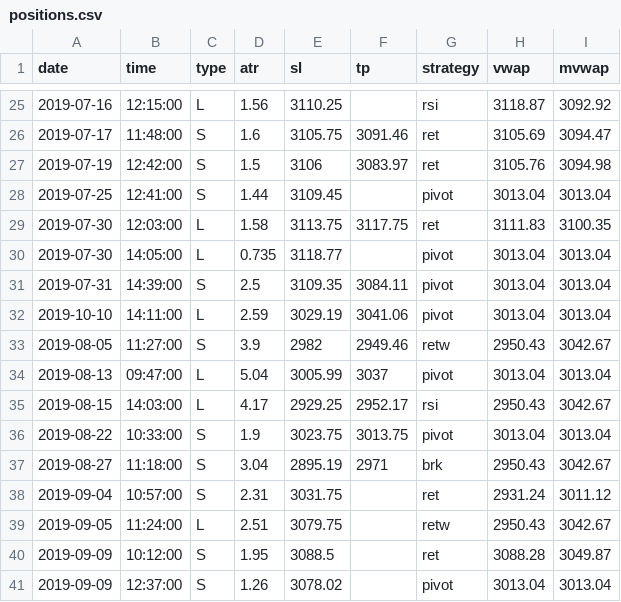
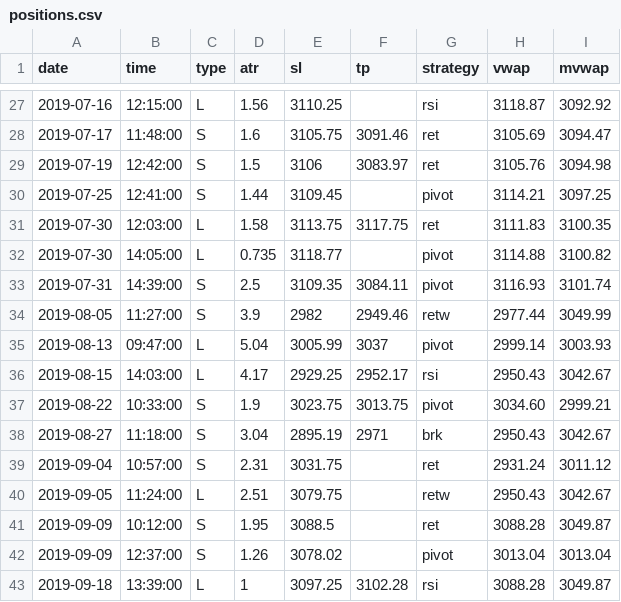
Before and after one commit to eriksolg/strategy_backtester, a CSV file: positions.csv, drawn as a sheet; only a part is shown, gaps mark what is left out; the shorter side is filled out with more unchanged rows; the diff covers the shown part only.

```diff
--- a/positions.csv
+++ b/positions.csv
@@ -27,11 +29,10 @@ date,time,type,atr,sl,tp,strategy,vwap,mvwap
 2019-07-19,12:42:00,S,1.5,3106,3083.97,ret,3105.76,3094.98
-2019-07-25,12:41:00,S,1.44,3109.45,,pivot,3013.04,3013.04
+2019-07-25,12:41:00,S,1.44,3109.45,,pivot,3114.21,3097.25
 2019-07-30,12:03:00,L,1.58,3113.75,3117.75,ret,3111.83,3100.35
-2019-07-30,14:05:00,L,0.735,3118.77,,pivot,3013.04,3013.04
-2019-07-31,14:39:00,S,2.5,3109.35,3084.11,pivot,3013.04,3013.04
-2019-10-10,14:11:00,L,2.59,3029.19,3041.06,pivot,3013.04,3013.04
-2019-08-05,11:27:00,S,3.9,2982,2949.46,retw,2950.43,3042.67
-2019-08-13,09:47:00,L,5.04,3005.99,3037,pivot,3013.04,3013.04
+2019-07-30,14:05:00,L,0.735,3118.77,,pivot,3114.88,3100.82
+2019-07-31,14:39:00,S,2.5,3109.35,3084.11,pivot,3116.93,3101.74
+2019-08-05,11:27:00,S,3.9,2982,2949.46,retw,2977.44,3049.99
+2019-08-13,09:47:00,L,5.04,3005.99,3037,pivot,2999.14,3003.93
 2019-08-15,14:03:00,L,4.17,2929.25,2952.17,rsi,2950.43,3042.67
-2019-08-22,10:33:00,S,1.9,3023.75,3013.75,pivot,3013.04,3013.04
+2019-08-22,10:33:00,S,1.9,3023.75,3013.75,pivot,3034.60,2999.21
 2019-08-27,11:18:00,S,3.04,2895.19,2971,brk,2950.43,3042.67
```
Also changed, not shown: 2 added rows and 16 edited cells elsewhere in this file.
